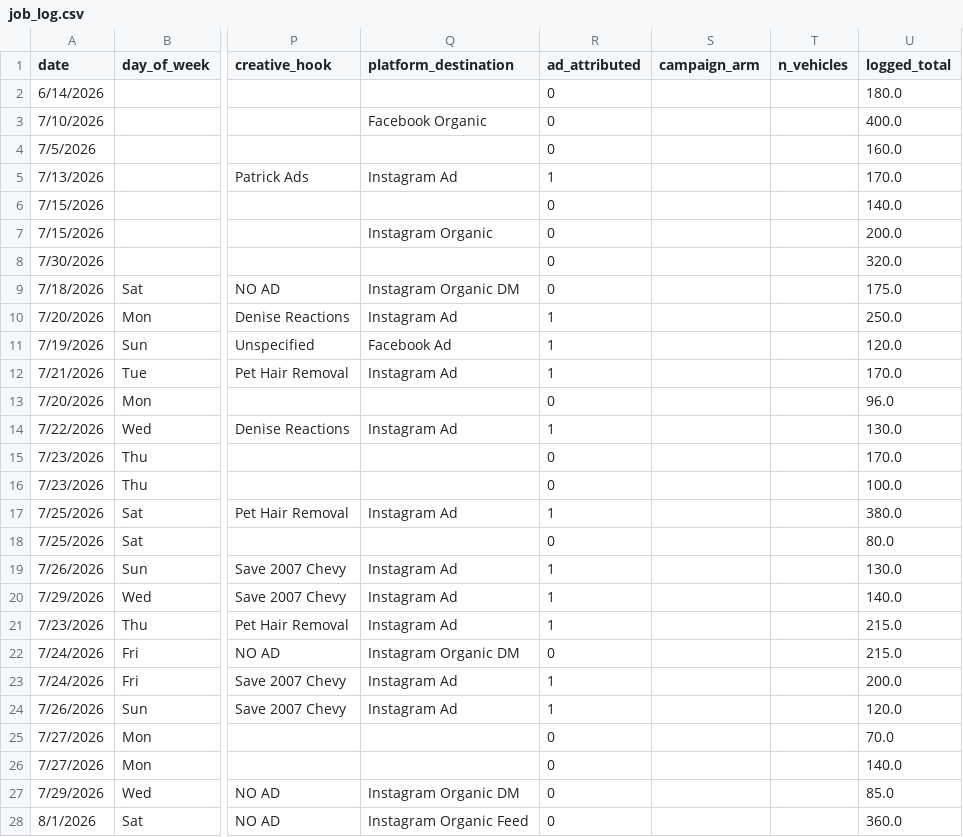
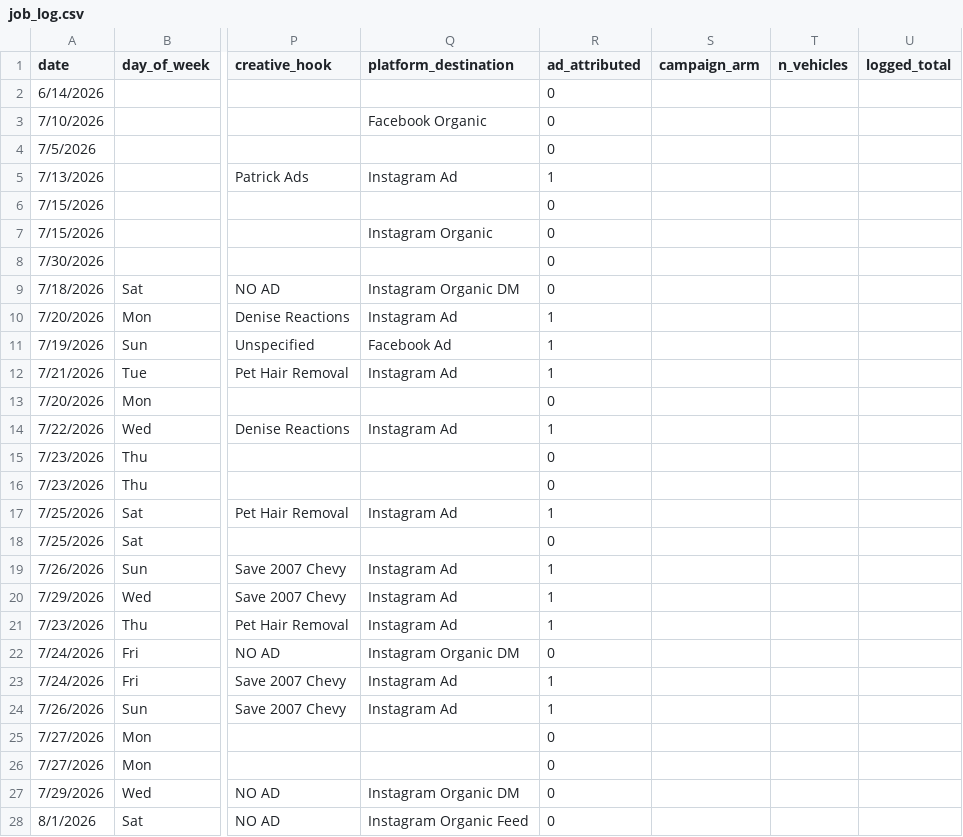
Before and after one commit to castanedaisaac786-byte/inland-analytics, a CSV file: data/job_log.csv, drawn as a sheet; only a part is shown, gaps mark what is left out; the diff covers the shown part only; the diff names each change by its address in the sheet, - before the commit and + after, or states it on an @@ line.

Commit message:
Revert logged_total backfill: it made the reconciliation check tautological

```diff
--- a/data/job_log.csv
+++ b/data/job_log.csv
-U2 (logged_total): 180.0
+U2 (logged_total): (empty)
-U3 (logged_total): 400.0
+U3 (logged_total): (empty)
-U4 (logged_total): 160.0
+U4 (logged_total): (empty)
-U5 (logged_total): 170.0
+U5 (logged_total): (empty)
-U6 (logged_total): 140.0
+U6 (logged_total): (empty)
-U7 (logged_total): 200.0
+U7 (logged_total): (empty)
-U8 (logged_total): 320.0
+U8 (logged_total): (empty)
-U9 (logged_total): 175.0
+U9 (logged_total): (empty)
-U10 (logged_total): 250.0
+U10 (logged_total): (empty)
-U11 (logged_total): 120.0
+U11 (logged_total): (empty)
-U12 (logged_total): 170.0
+U12 (logged_total): (empty)
-U13 (logged_total): 96.0
+U13 (logged_total): (empty)
-U14 (logged_total): 130.0
+U14 (logged_total): (empty)
-U15 (logged_total): 170.0
+U15 (logged_total): (empty)
-U16 (logged_total): 100.0
+U16 (logged_total): (empty)
-U17 (logged_total): 380.0
+U17 (logged_total): (empty)
-U18 (logged_total): 80.0
+U18 (logged_total): (empty)
-U19 (logged_total): 130.0
+U19 (logged_total): (empty)
-U20 (logged_total): 140.0
+U20 (logged_total): (empty)
-U21:U22 (logged_total): 215.0
+U21:U22 (logged_total): (empty)
-U23 (logged_total): 200.0
+U23 (logged_total): (empty)
-U24 (logged_total): 120.0
+U24 (logged_total): (empty)
-U25 (logged_total): 70.0
+U25 (logged_total): (empty)
-U26 (logged_total): 140.0
+U26 (logged_total): (empty)
-U27 (logged_total): 85.0
+U27 (logged_total): (empty)
-U28 (logged_total): 360.0
+U28 (logged_total): (empty)
```
Also changed, not shown: 10 edited cells elsewhere in this file, 1 other file.
